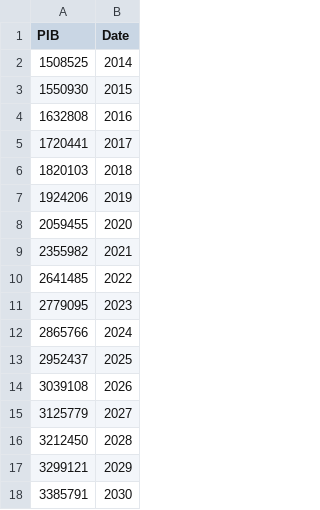
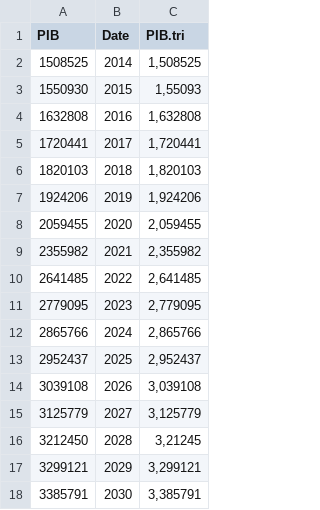
Before and after one commit to crisGriebler/IRD, a CSV file: @tech/FS/Grafico 7 - PIB/PIB.csv, drawn as a sheet; the diff names each change by its address in the sheet, - before the commit and + after, or states it on an @@ line.

```diff
--- a/@tech/FS/Grafico 7 - PIB/PIB.csv
+++ b/@tech/FS/Grafico 7 - PIB/PIB.csv
+column C (PIB.tri), rows 2-18: 1,508525 | 1,55093 | 1,632808 | 1,720441 | 1,820103 | 1,924206 | 2,059455 | 2,355982 | 2,641485 | 2,779095 | 2,865766 | 2,952437 | 3,039108 | 3,125779 | 3,21245 | 3,299121 | 3,385791
```
Also changed, not shown: 1 other file.
